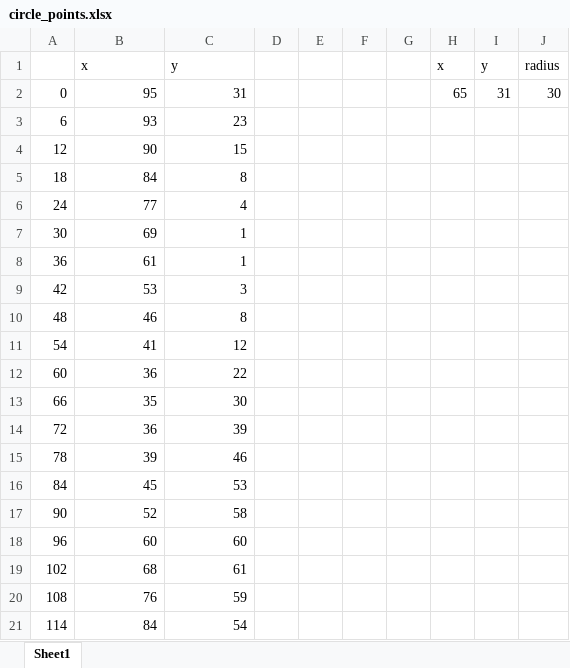
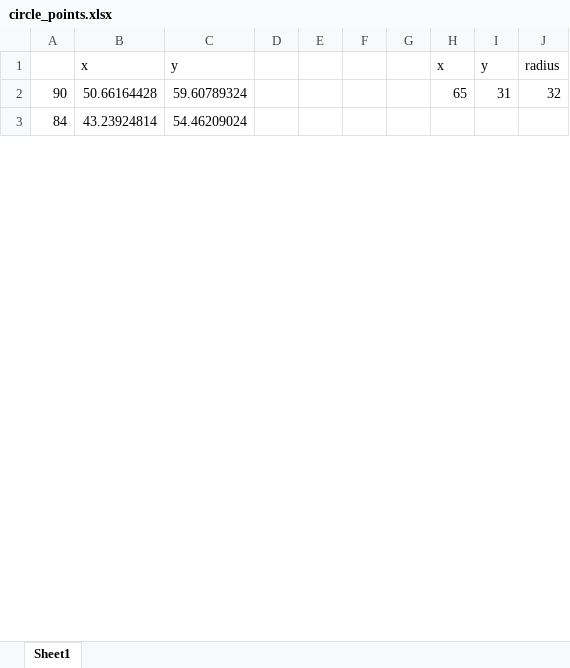
Before and after one commit to hananavraham/Embedded_Clock_Project, an Excel workbook: circle_points.xlsx, sheet Sheet1, drawn as a sheet; only a part is shown; values as stored, in another font and other column widths than the file's, no borders; charts and pictures not drawn; removed rows and columns are numbered as before the commit, all else as after; the diff covers the shown part only; the diff names each change by its address in the sheet, - before the commit and + after, or states it on an @@ line.

```diff
--- a/circle_points.xlsx (sheet Sheet1)
+++ b/circle_points.xlsx (sheet Sheet1)
-row 2: 0 | 95 | 31 |  |  |  |  | 65 | 31 | 30
-row 3: 6 | 93 | 23
-row 4: 12 | 90 | 15
-row 5: 18 | 84 | 8
-row 6: 24 | 77 | 4
-row 7: 30 | 69 | 1
-row 8: 36 | 61 | 1
-row 9: 42 | 53 | 3
-row 10: 48 | 46 | 8
-row 11: 54 | 41 | 12
-row 12: 60 | 36 | 22
-row 13: 66 | 35 | 30
-row 14: 72 | 36 | 39
-row 15: 78 | 39 | 46
+row 2: 90 | 50.66164428 | 59.60789324 |  |  |  |  | 65 | 31 | 32
-B3: 45
+B3: 43.23924814
-C3: 53
+C3: 54.46209024
-row 17: 90 | 52 | 58
-row 18: 96 | 60 | 60
-row 19: 102 | 68 | 61
-row 20: 108 | 76 | 59
-row 21: 114 | 84 | 54
```
Also changed, not shown: 59 added rows and 41 removed rows elsewhere in this sheet, charts or pictures, 9 other files.
